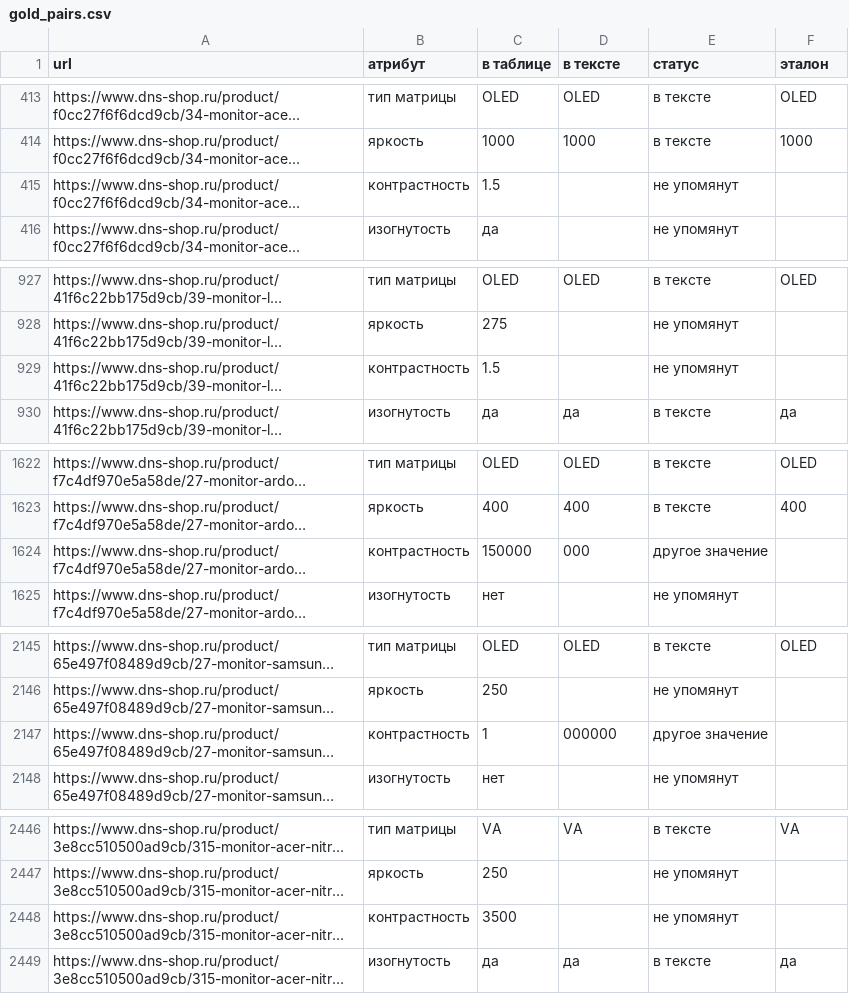
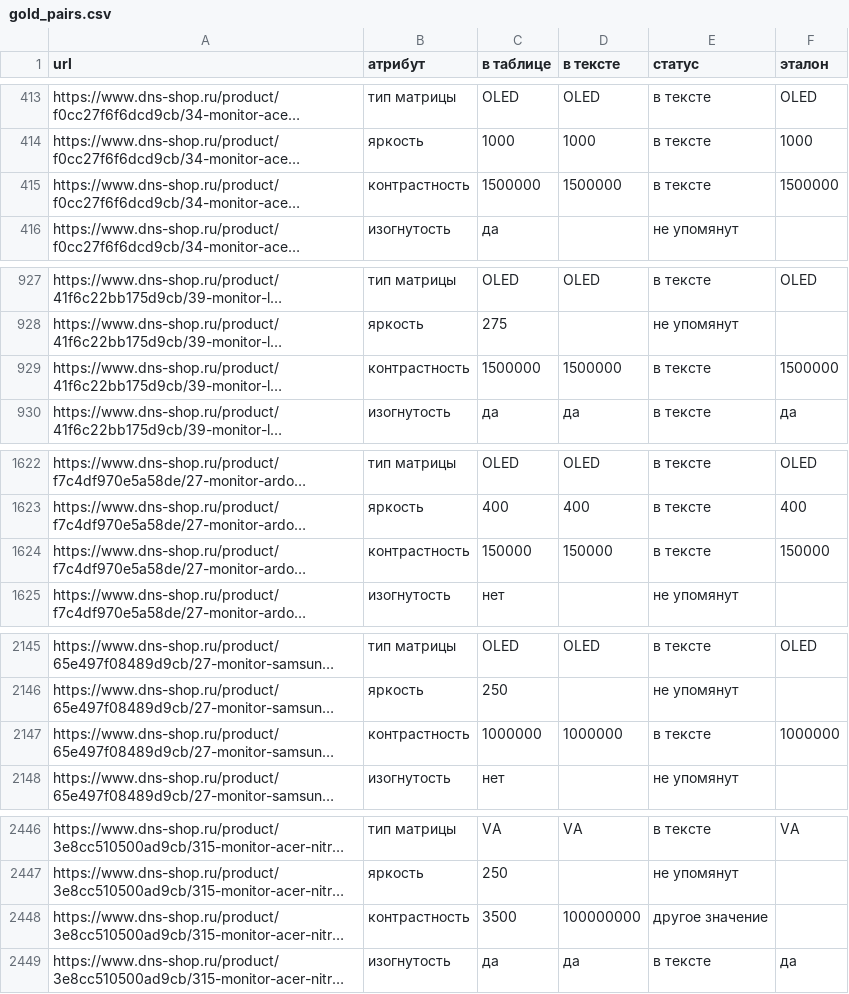
Before and after one commit to laxier/vkr1_attributes, a CSV file: 03_eda/outputs/dns_cards_500/gold_pairs.csv, drawn as a sheet; only a part is shown, gaps mark what is left out; long unchanged cells end in …; the diff covers the shown part only; the diff names each change by its address in the sheet, - before the commit and + after, or states it on an @@ line.

```diff
--- a/03_eda/outputs/dns_cards_500/gold_pairs.csv
+++ b/03_eda/outputs/dns_cards_500/gold_pairs.csv
-C415 (в таблице): 1.5
+C415 (в таблице): 1500000
-D415 (в тексте): (empty)
+D415 (в тексте): 1500000
-E415 (статус): не упомянут
+E415 (статус): в тексте
-F415 (эталон): (empty)
+F415 (эталон): 1500000
-C929 (в таблице): 1.5
+C929 (в таблице): 1500000
-D929 (в тексте): (empty)
+D929 (в тексте): 1500000
-E929 (статус): не упомянут
+E929 (статус): в тексте
-F929 (эталон): (empty)
+F929 (эталон): 1500000
-D1624 (в тексте): 000
+D1624 (в тексте): 150000
-E1624 (статус): другое значение
+E1624 (статус): в тексте
-F1624 (эталон): (empty)
+F1624 (эталон): 150000
-C2147 (в таблице): 1
+C2147 (в таблице): 1000000
-D2147 (в тексте): 000000
+D2147 (в тексте): 1000000
-E2147 (статус): другое значение
+E2147 (статус): в тексте
-F2147 (эталон): (empty)
+F2147 (эталон): 1000000
-D2448 (в тексте): (empty)
+D2448 (в тексте): 100000000
-E2448 (статус): не упомянут
+E2448 (статус): другое значение
```
Also changed, not shown: 56 edited cells elsewhere in this file, 03_eda/outputs/dns_cards_500_first100/gold_pairs.csv, 3 other files.
